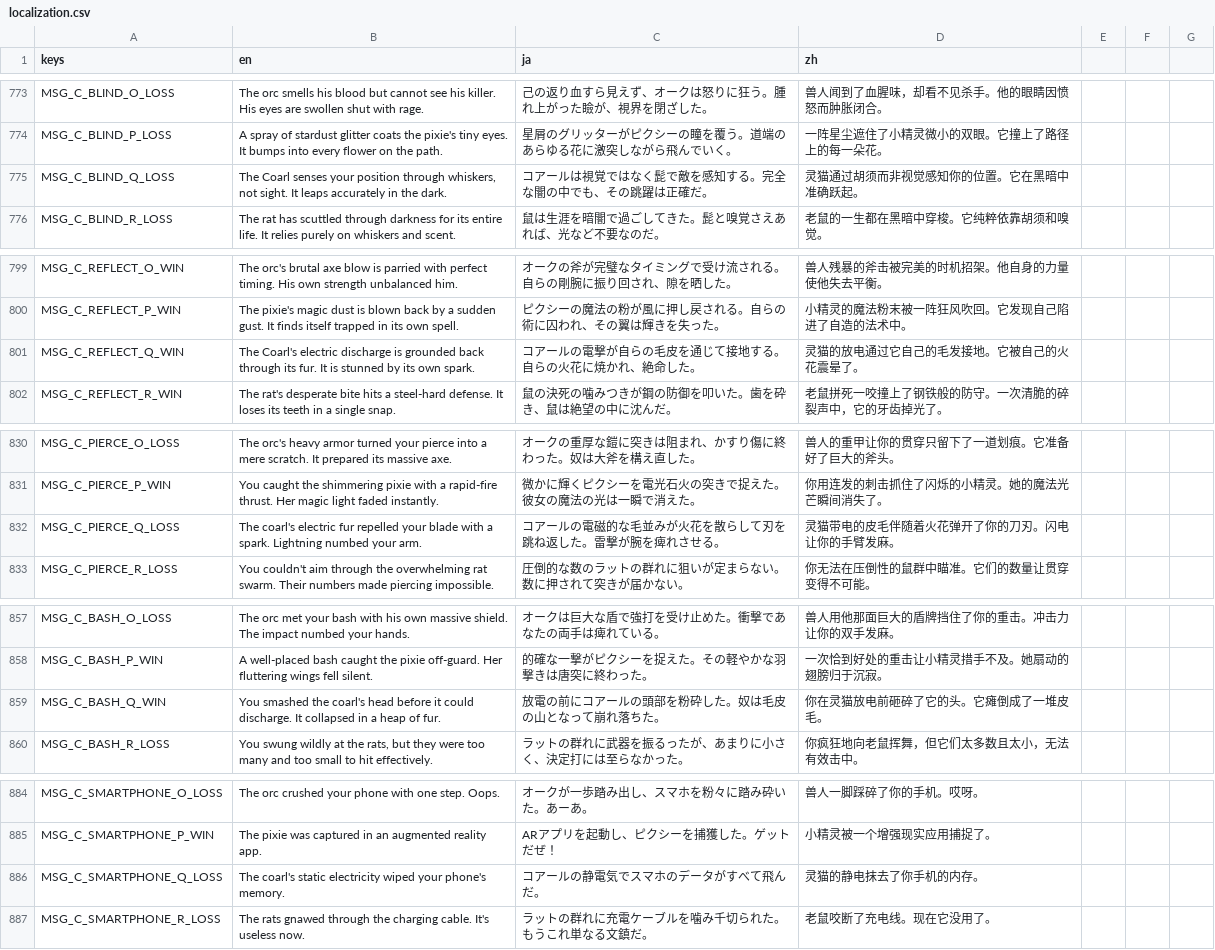
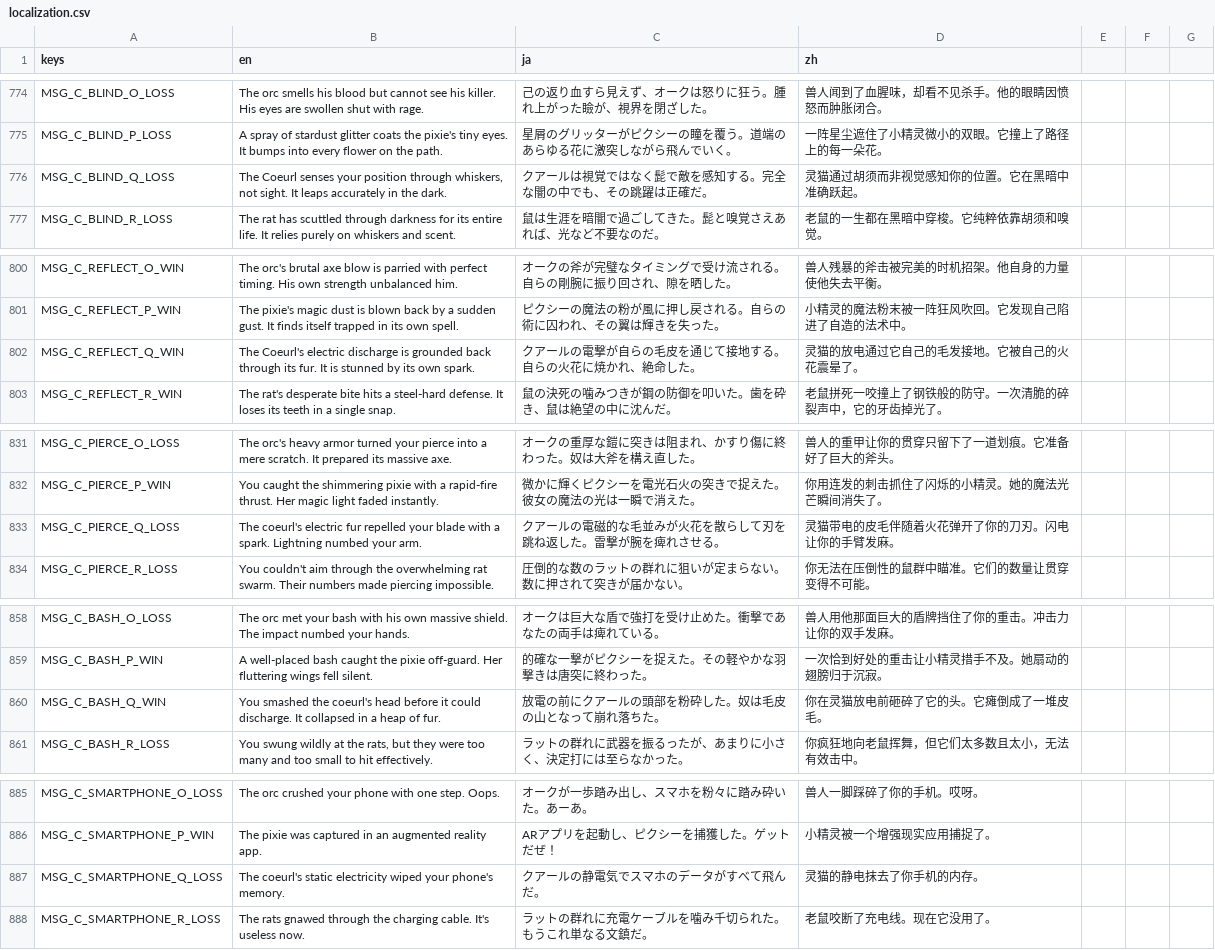
Before and after one commit to horaguchi/kumopaku, a CSV file: localization.csv, drawn as a sheet; only a part is shown, gaps mark what is left out; the diff covers the shown part only.

```diff
--- a/localization.csv
+++ b/localization.csv
@@ -774,3 +775,3 @@ MSG_C_BLIND_O_LOSS,The orc smells his blood but cannot see his killer. His eyes
 MSG_C_BLIND_P_LOSS,A spray of stardust glitter coats the pixie's tiny eyes. It bumps into every flower on the path.,星屑のグリッターがピクシーの瞳を覆う。道端のあらゆる花に激突しながら飛んでいく。,一阵星尘遮住了小精灵微小的双眼。它撞上了路径上的每一朵花。
-MSG_C_BLIND_Q_LOSS,"The Coarl senses your position through whiskers, not sight. It leaps accurately in the dark.",コアールは視覚ではなく髭で敵を感知する。完全な闇の中でも、その跳躍は正確だ。,灵猫通过胡须而非视觉感知你的位置。它在黑暗中准确跃起。
+MSG_C_BLIND_Q_LOSS,"The Coeurl senses your position through whiskers, not sight. It leaps accurately in the dark.",クアールは視覚ではなく髭で敵を感知する。完全な闇の中でも、その跳躍は正確だ。,灵猫通过胡须而非视觉感知你的位置。它在黑暗中准确跃起。
 MSG_C_BLIND_R_LOSS,The rat has scuttled through darkness for its entire life. It relies purely on whiskers and scent.,鼠は生涯を暗闇で過ごしてきた。髭と嗅覚さえあれば、光など不要なのだ。,老鼠的一生都在黑暗中穿梭。它纯粹依靠胡须和嗅觉。
@@ -800,3 +801,3 @@ MSG_C_REFLECT_O_WIN,The orc's brutal axe blow is parried with perfect timing. Hi
 MSG_C_REFLECT_P_WIN,The pixie's magic dust is blown back by a sudden gust. It finds itself trapped in its own spell.,ピクシーの魔法の粉が風に押し戻される。自らの術に囚われ、その翼は輝きを失った。,小精灵的魔法粉末被一阵狂风吹回。它发现自己陷进了自造的法术中。
-MSG_C_REFLECT_Q_WIN,The Coarl's electric discharge is grounded back through its fur. It is stunned by its own spark.,コアールの電撃が自らの毛皮を通じて接地する。自らの火花に焼かれ、絶命した。,灵猫的放电通过它自己的毛发接地。它被自己的火花震晕了。
+MSG_C_REFLECT_Q_WIN,The Coeurl's electric discharge is grounded back through its fur. It is stunned by its own spark.,クアールの電撃が自らの毛皮を通じて接地する。自らの火花に焼かれ、絶命した。,灵猫的放电通过它自己的毛发接地。它被自己的火花震晕了。
 MSG_C_REFLECT_R_WIN,The rat's desperate bite hits a steel-hard defense. It loses its teeth in a single snap.,鼠の決死の噛みつきが鋼の防御を叩いた。歯を砕き、鼠は絶望の中に沈んだ。,老鼠拼死一咬撞上了钢铁般的防守。一次清脆的碎裂声中，它的牙齿掉光了。
@@ -831,3 +832,3 @@ MSG_C_PIERCE_O_LOSS,The orc's heavy armor turned your pierce into a mere scratch
 MSG_C_PIERCE_P_WIN,You caught the shimmering pixie with a rapid-fire thrust. Her magic light faded instantly.,微かに輝くピクシーを電光石火の突きで捉えた。彼女の魔法の光は一瞬で消えた。,你用连发的刺击抓住了闪烁的小精灵。她的魔法光芒瞬间消失了。
-MSG_C_PIERCE_Q_LOSS,The coarl's electric fur repelled your blade with a spark. Lightning numbed your arm.,コアールの電磁的な毛並みが火花を散らして刃を跳ね返した。雷撃が腕を痺れさせる。,灵猫带电的皮毛伴随着火花弹开了你的刀刃。闪电让你的手臂发麻。
+MSG_C_PIERCE_Q_LOSS,The coeurl's electric fur repelled your blade with a spark. Lightning numbed your arm.,クアールの電磁的な毛並みが火花を散らして刃を跳ね返した。雷撃が腕を痺れさせる。,灵猫带电的皮毛伴随着火花弹开了你的刀刃。闪电让你的手臂发麻。
 MSG_C_PIERCE_R_LOSS,You couldn't aim through the overwhelming rat swarm. Their numbers made piercing impossible.,圧倒的な数のラットの群れに狙いが定まらない。数に押されて突きが届かない。,你无法在压倒性的鼠群中瞄准。它们的数量让贯穿变得不可能。
@@ -858,3 +859,3 @@ MSG_C_BASH_O_LOSS,The orc met your bash with his own massive shield. The impact
 MSG_C_BASH_P_WIN,A well-placed bash caught the pixie off-guard. Her fluttering wings fell silent.,的確な一撃がピクシーを捉えた。その軽やかな羽撃きは唐突に終わった。,一次恰到好处的重击让小精灵措手不及。她扇动的翅膀归于沉寂。
-MSG_C_BASH_Q_WIN,You smashed the coarl's head before it could discharge. It collapsed in a heap of fur.,放電の前にコアールの頭部を粉砕した。奴は毛皮の山となって崩れ落ちた。,你在灵猫放电前砸碎了它的头。它瘫倒成了一堆皮毛。
+MSG_C_BASH_Q_WIN,You smashed the coeurl's head before it could discharge. It collapsed in a heap of fur.,放電の前にクアールの頭部を粉砕した。奴は毛皮の山となって崩れ落ちた。,你在灵猫放电前砸碎了它的头。它瘫倒成了一堆皮毛。
 MSG_C_BASH_R_LOSS,"You swung wildly at the rats, but they were too many and too small to hit effectively.",ラットの群れに武器を振るったが、あまりに小さく、決定打には至らなかった。,你疯狂地向老鼠挥舞，但它们太多数且太小，无法有效击中。
@@ -885,3 +886,3 @@ MSG_C_SMARTPHONE_O_LOSS,The orc crushed your phone with one step. Oops.,オー
 MSG_C_SMARTPHONE_P_WIN,The pixie was captured in an augmented reality app.,ARアプリを起動し、ピクシーを捕獲した。ゲットだぜ！,小精灵被一个增强现实应用捕捉了。
-MSG_C_SMARTPHONE_Q_LOSS,The coarl's static electricity wiped your phone's memory.,コアールの静電気でスマホのデータがすべて飛んだ。,灵猫的静电抹去了你手机的内存。
+MSG_C_SMARTPHONE_Q_LOSS,The coeurl's static electricity wiped your phone's memory.,クアールの静電気でスマホのデータがすべて飛んだ。,灵猫的静电抹去了你手机的内存。
 MSG_C_SMARTPHONE_R_LOSS,The rats gnawed through the charging cable. It's useless now.,ラットの群れに充電ケーブルを噛み千切られた。もうこれ単なる文鎮だ。,老鼠咬断了充电线。现在它没用了。
```
Also changed, not shown: 1 added row and 72 edited cells elsewhere in this file, 3 other files.
